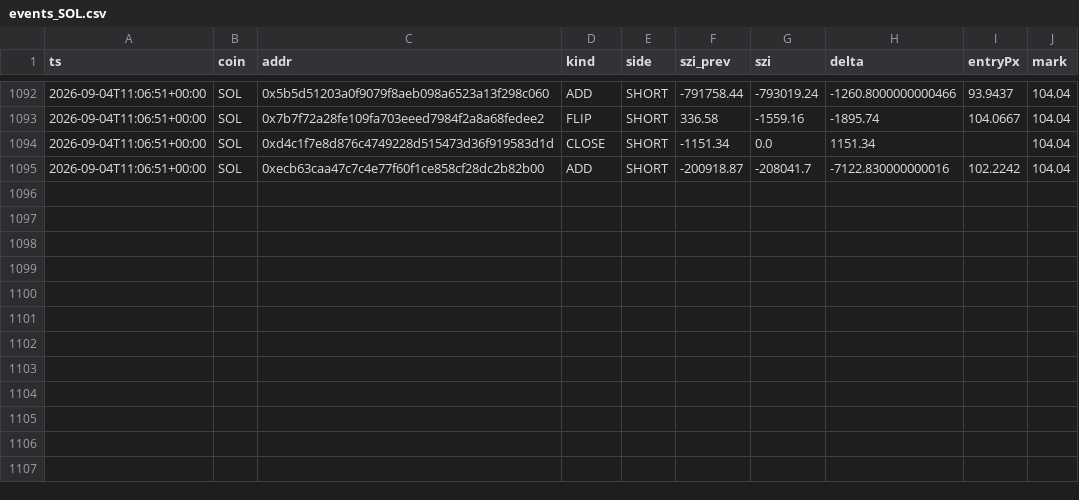
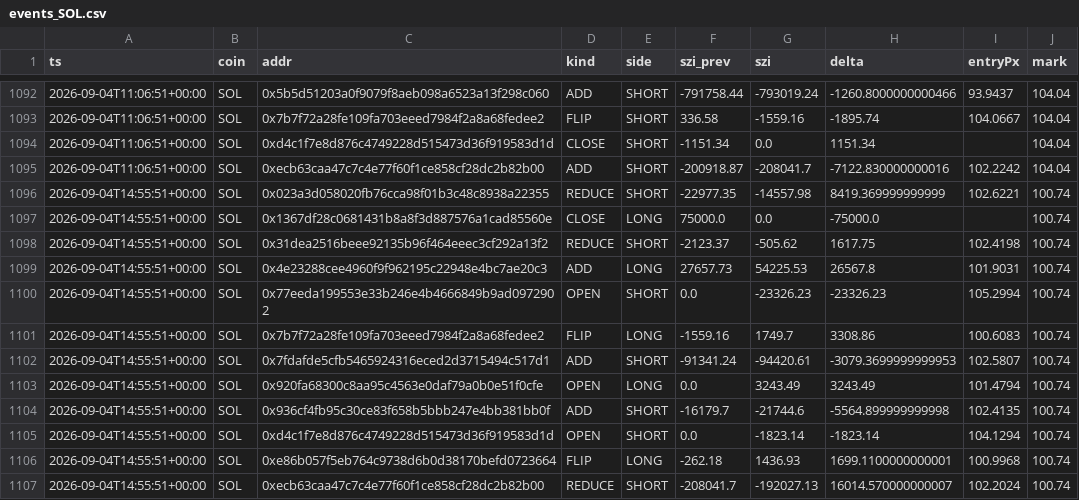
Before and after one commit to usa519831-tech/hl-whale-tracker, a CSV file: data/events_SOL.csv, drawn as a sheet; only a part is shown, gaps mark what is left out.

```diff
--- a/data/events_SOL.csv
+++ b/data/events_SOL.csv
@@ -1095 +1095,13 @@ ts,coin,addr,kind,side,szi_prev,szi,delta,entryPx,mark
 2026-09-04T11:06:51+00:00,SOL,0xecb63caa47c7c4e77f60f1ce858cf28dc2b82b00,ADD,SHORT,-200918.87,-208041.7,-7122.830000000016,102.2242,104.04
+2026-09-04T14:55:51+00:00,SOL,0x023a3d058020fb76cca98f01b3c48c8938a22355,REDUCE,SHORT,-22977.35,-14557.98,8419.369999999999,102.6221,100.74
+2026-09-04T14:55:51+00:00,SOL,0x1367df28c0681431b8a8f3d887576a1cad85560e,CLOSE,LONG,75000.0,0.0,-75000.0,,100.74
+2026-09-04T14:55:51+00:00,SOL,0x31dea2516beee92135b96f464eeec3cf292a13f2,REDUCE,SHORT,-2123.37,-505.62,1617.75,102.4198,100.74
+2026-09-04T14:55:51+00:00,SOL,0x4e23288cee4960f9f962195c22948e4bc7ae20c3,ADD,LONG,27657.73,54225.53,26567.8,101.9031,100.74
+2026-09-04T14:55:51+00:00,SOL,0x77eeda199553e33b246e4b4666849b9ad0972902,OPEN,SHORT,0.0,-23326.23,-23326.23,105.2994,100.74
+2026-09-04T14:55:51+00:00,SOL,0x7b7f72a28fe109fa703eeed7984f2a8a68fedee2,FLIP,LONG,-1559.16,1749.7,3308.86,100.6083,100.74
+2026-09-04T14:55:51+00:00,SOL,0x7fdafde5cfb5465924316eced2d3715494c517d1,ADD,SHORT,-91341.24,-94420.61,-3079.3699999999953,102.5807,100.74
+2026-09-04T14:55:51+00:00,SOL,0x920fa68300c8aa95c4563e0daf79a0b0e51f0cfe,OPEN,LONG,0.0,3243.49,3243.49,101.4794,100.74
+2026-09-04T14:55:51+00:00,SOL,0x936cf4fb95c30ce83f658b5bbb247e4bb381bb0f,ADD,SHORT,-16179.7,-21744.6,-5564.899999999998,102.4135,100.74
+2026-09-04T14:55:51+00:00,SOL,0xd4c1f7e8d876c4749228d515473d36f919583d1d,OPEN,SHORT,0.0,-1823.14,-1823.14,104.1294,100.74
+2026-09-04T14:55:51+00:00,SOL,0xe86b057f5eb764c9738d6b0d38170befd0723664,FLIP,LONG,-262.18,1436.93,1699.1100000000001,100.9968,100.74
+2026-09-04T14:55:51+00:00,SOL,0xecb63caa47c7c4e77f60f1ce858cf28dc2b82b00,REDUCE,SHORT,-208041.7,-192027.13,16014.570000000007,102.2024,100.74
```
Also changed, not shown: data/events_BTC.csv, data/events_ETH.csv, 7 other files.
